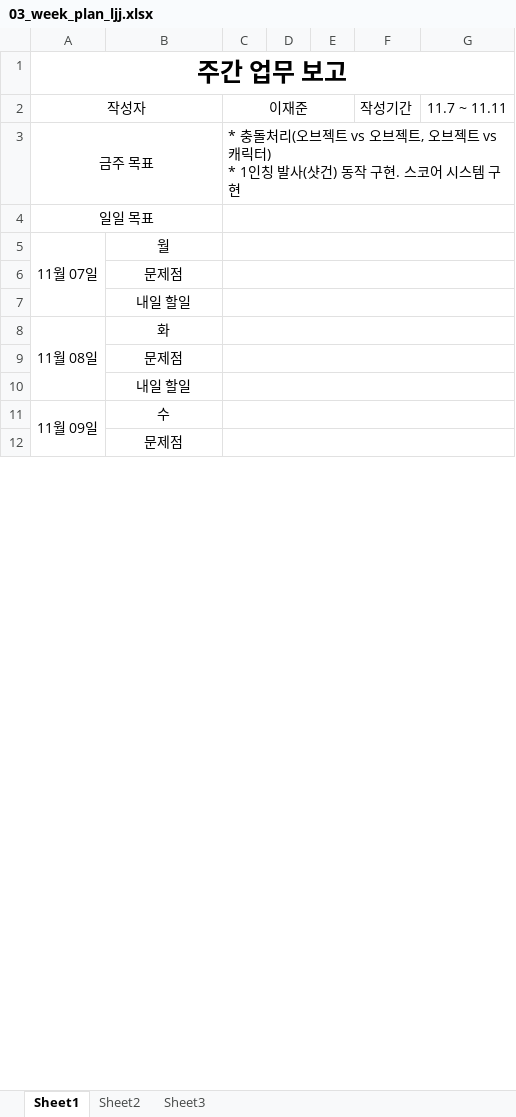
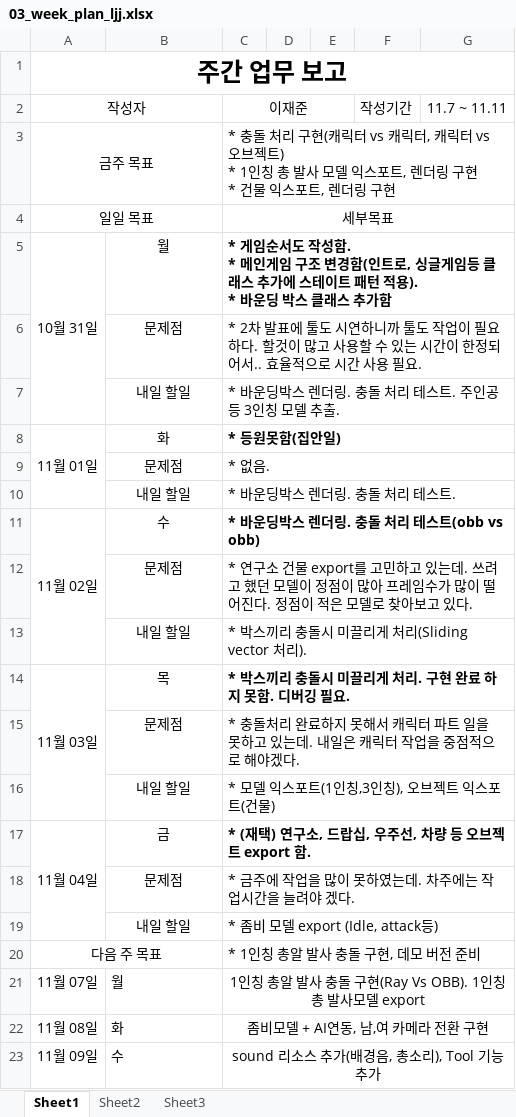
Before and after one commit to TomLeeLive/enpgame, an Excel workbook: doc/_meeting_weekly_doc/03_week_plan_ljj.xlsx, sheet Sheet1, drawn as a sheet; only a part is shown; values as stored, in another font and other column widths than the file's, no borders; removed rows and columns are numbered as before the commit, all else as after; ↵ is a line break in a cell; the diff covers the shown part only; the diff names each change by its address in the sheet, - before the commit and + after, or states it on an @@ line.

Commit message:
[doc] add 03_week_plan_kdh.xlsx update 03_week_plan_ljj.xlsx

```diff
--- a/doc/_meeting_weekly_doc/03_week_plan_ljj.xlsx (sheet Sheet1)
+++ b/doc/_meeting_weekly_doc/03_week_plan_ljj.xlsx (sheet Sheet1)
-C3: * 충돌처리(오브젝트 vs 오브젝트, 오브젝트 vs 캐릭터) ↵ * 1인칭 발사(샷건) 동작 구현. 스코어 시스템 구현
+C3: * 충돌 처리 구현(캐릭터 vs 캐릭터, 캐릭터 vs 오브젝트) ↵ * 1인칭 총 발사 모델 익스포트, 렌더링 구현 ↵ * 건물 익스포트, 렌더링 구현
-C4: (empty)
+C4: 세부목표
+row 5: 10월 31일 | 월 | * 게임순서도 작성함. ↵ * 메인게임 구조 변경함(인트로, 싱글게임등 클래스 추가에 스테이트 패턴 적용). ↵ * 바운딩 박스 클래스 추가함
+row 6:  | 문제점 | * 2차 발표에 툴도 시연하니까 툴도 작업이 필요하다. 할것이 많고 사용할 수 있는 시간이 한정되어서.. 효율적으로 시간 사용 필요.
+row 7:  | 내일 할일 | * 바운딩박스 렌더링. 충돌 처리 테스트. 주인공등 3인칭 모델 추출.
+row 8: 11월 01일 | 화 | * 등원못함(집안일)
+row 9:  | 문제점 | * 없음.
+row 10:  | 내일 할일 | * 바운딩박스 렌더링. 충돌 처리 테스트.
+row 11: 11월 02일 | 수 | * 바운딩박스 렌더링. 충돌 처리 테스트(obb vs obb)
+row 12:  | 문제점 | * 연구소 건물 export를 고민하고 있는데. 쓰려고 했던 모델이 정점이 많아 프레임수가 많이 떨어진다. 정점이 적은 모델로 찾아보고 있다.
+row 13:  | 내일 할일 | * 박스끼리 충돌시 미끌리게 처리(Sliding vector 처리).
+row 14: 11월 03일 | 목 | * 박스끼리 충돌시 미끌리게 처리. 구현 완료 하지 못함. 디버깅 필요.
+row 15:  | 문제점 | * 충돌처리 완료하지 못해서 캐릭터 파트 일을 못하고 있는데. 내일은 캐릭터 작업을 중점적으로 해야겠다.
+row 16:  | 내일 할일 | * 모델 익스포트(1인칭,3인칭), 오브젝트 익스포트(건물)
+row 17: 11월 04일 | 금 | * (재택) 연구소, 드랍십, 우주선, 차량 등 오브젝트 export 함.
+row 18:  | 문제점 | * 금주에 작업을 많이 못하였는데. 차주에는 작업시간을 늘려야 겠다.
+row 19:  | 내일 할일 | * 좀비 모델 export (Idle, attack등)
+row 20: 다음 주 목표 |  | * 1인칭 총알 발사 충돌 구현, 데모 버전 준비
-A5:A7 merged
-B21 alignment: center
+B21 alignment: left
-C21: (empty)
+C21: 1인칭 총알 발사 충돌 구현(Ray Vs OBB). 1인칭 총 발사모델 export
-row 6:  | 문제점
-row 7:  | 내일 할일
-A8:A10 merged
-B22 alignment: center
+B22 alignment: left
-C22: (empty)
+C22: 좀비모델 + AI연동, 남,여 카메라 전환 구현
-row 9:  | 문제점
-row 10:  | 내일 할일
-A11:A13 merged
-B23 alignment: center
+B23 alignment: left
-C23: (empty)
+C23: sound 리소스 추가(배경음, 총소리), Tool 기능 추가
-row 12:  | 문제점
```
Also changed, not shown: 11 removed rows, 2 edited cells, cell formats and merged cells elsewhere in this sheet, 1 other file.
